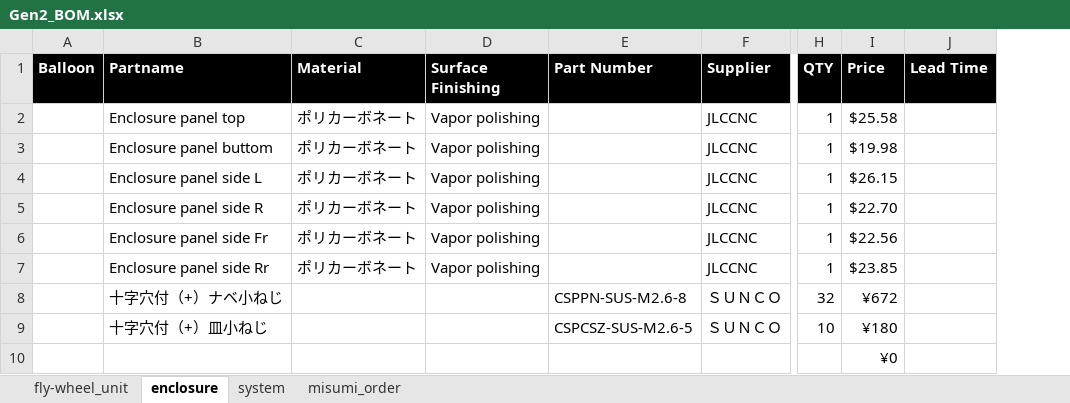
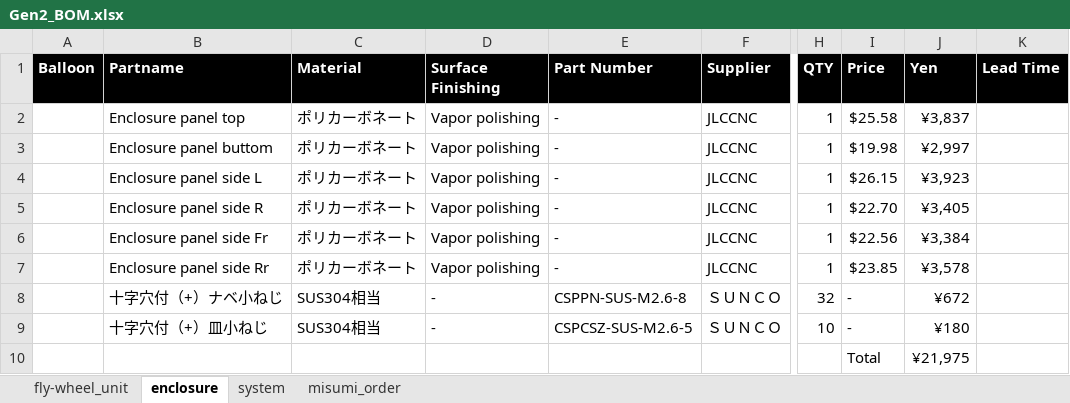
Before and after one commit to UGOKU-Lab/ugoku-lab.github.io, an Excel workbook: images/GYRO/Gen2_BOM.xlsx, sheet enclosure, drawn as a sheet; only a part is shown, gaps mark what is left out; values as stored, in another font and other column widths than the file's, no borders; table styles not drawn; 1 other sheet too large or unreadable and not compared; the diff names each change by its address in the sheet, - before the commit and + after, or states it on an @@ line.

Commit message:
update enclosure BOM

```diff
--- a/images/GYRO/Gen2_BOM.xlsx (sheet enclosure)
+++ b/images/GYRO/Gen2_BOM.xlsx (sheet enclosure)
+column J (Yen), rows 2-10: ¥3,837 | ¥2,997 | ¥3,923 | ¥3,405 | ¥3,384 | ¥3,578 | ¥672 | ¥180 | ¥21,975
-E2:E7 (Part Number): (empty)
+E2:E7 (Part Number): -
-C8:C9 (Material): (empty)
+C8:C9 (Material): SUS304相当
-D8:D9 (Surface Finishing): (empty)
+D8:D9 (Surface Finishing): -
-I8 (Price): ¥672
+I8 (Price): -
-I9 (Price): ¥180
+I9 (Price): -
-I10 (Price): ¥0
+I10 (Price): Total
```
Also changed, not shown: 1 other file.
